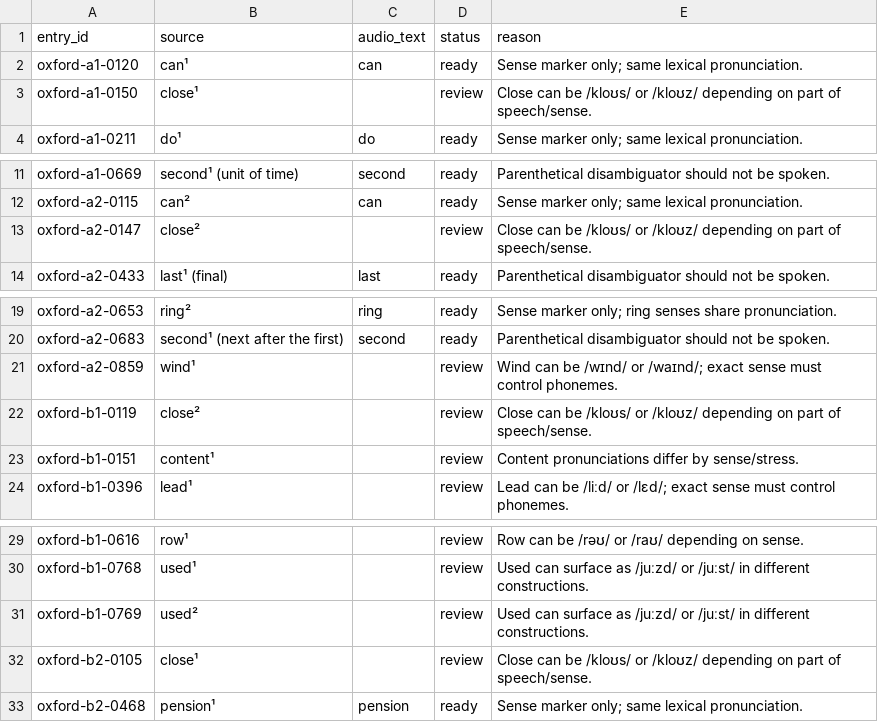
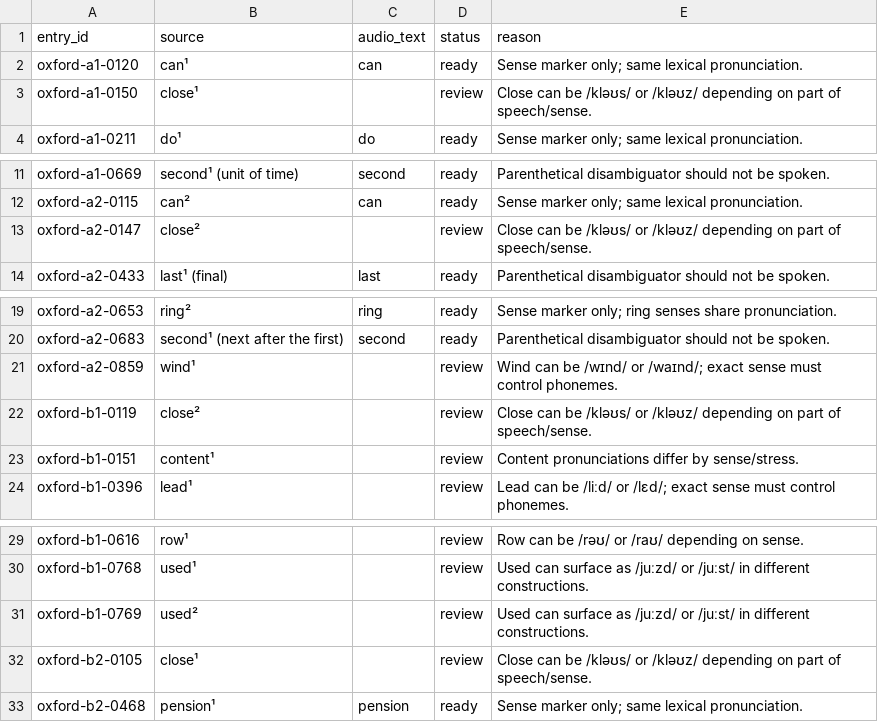
Before and after one commit to Oleksii-debug/Accessible-Chess, a TSV file: WordDeck/Audio/pronunciation-overrides.tsv, drawn as a sheet; only a part is shown, gaps mark what is left out.

Commit message:
WordDeck: use British pronunciation notation in QA ledger

```diff
--- a/WordDeck/Audio/pronunciation-overrides.tsv
+++ b/WordDeck/Audio/pronunciation-overrides.tsv
@@ -2,3 +2,3 @@ entry_id	source	audio_text	status	reason
 oxford-a1-0120	can¹	can	ready	Sense marker only; same lexical pronunciation.
-oxford-a1-0150	close¹		review	Close can be /kloʊs/ or /kloʊz/ depending on part of speech/sense.
+oxford-a1-0150	close¹		review	Close can be /kləʊs/ or /kləʊz/ depending on part of speech/sense.
 oxford-a1-0211	do¹	do	ready	Sense marker only; same lexical pronunciation.
@@ -12,3 +12,3 @@ oxford-a1-0669	second¹ (unit of time)	second	ready	Parenthetical disambiguator
 oxford-a2-0115	can²	can	ready	Sense marker only; same lexical pronunciation.
-oxford-a2-0147	close²		review	Close can be /kloʊs/ or /kloʊz/ depending on part of speech/sense.
+oxford-a2-0147	close²		review	Close can be /kləʊs/ or /kləʊz/ depending on part of speech/sense.
 oxford-a2-0433	last¹ (final)	last	ready	Parenthetical disambiguator should not be spoken.
@@ -21,3 +21,3 @@ oxford-a2-0683	second¹ (next after the first)	second	ready	Parenthetical disamb
 oxford-a2-0859	wind¹		review	Wind can be /wɪnd/ or /waɪnd/; exact sense must control phonemes.
-oxford-b1-0119	close²		review	Close can be /kloʊs/ or /kloʊz/ depending on part of speech/sense.
+oxford-b1-0119	close²		review	Close can be /kləʊs/ or /kləʊz/ depending on part of speech/sense.
 oxford-b1-0151	content¹		review	Content pronunciations differ by sense/stress.
@@ -31,3 +31,3 @@ oxford-b1-0768	used¹		review	Used can surface as /juːzd/ or /juːst/ in differ
 oxford-b1-0769	used²		review	Used can surface as /juːzd/ or /juːst/ in different constructions.
-oxford-b2-0105	close¹		review	Close can be /kloʊs/ or /kloʊz/ depending on part of speech/sense.
+oxford-b2-0105	close¹		review	Close can be /kləʊs/ or /kləʊz/ depending on part of speech/sense.
 oxford-b2-0468	pension¹	pension	ready	Sense marker only; same lexical pronunciation.
```
